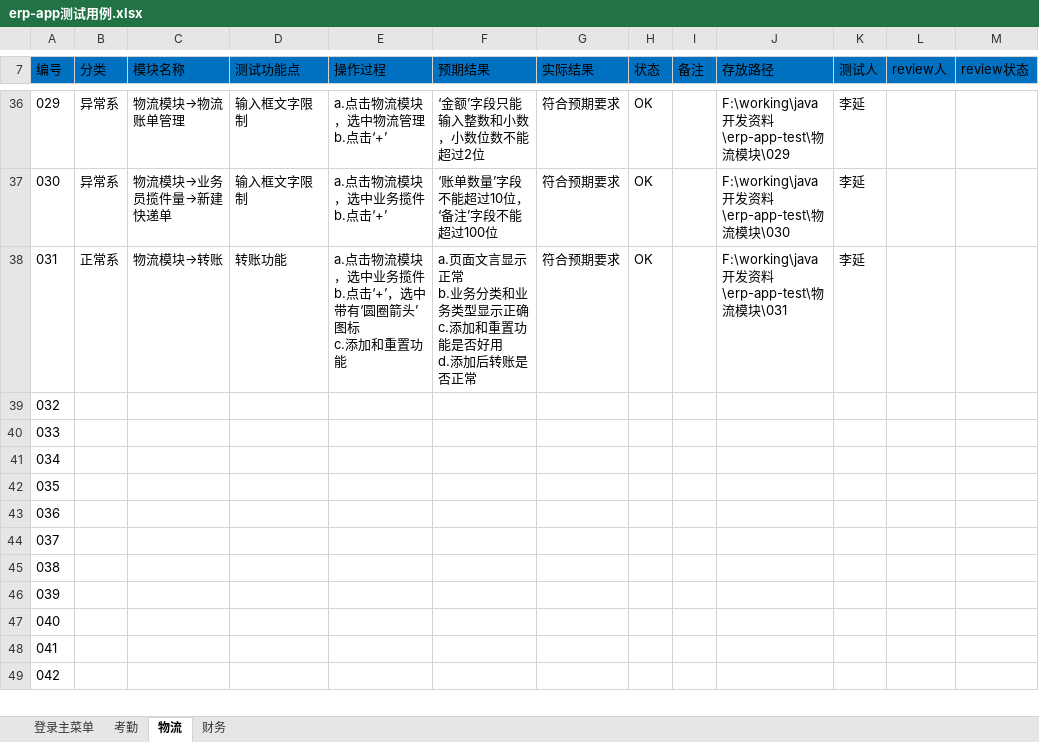
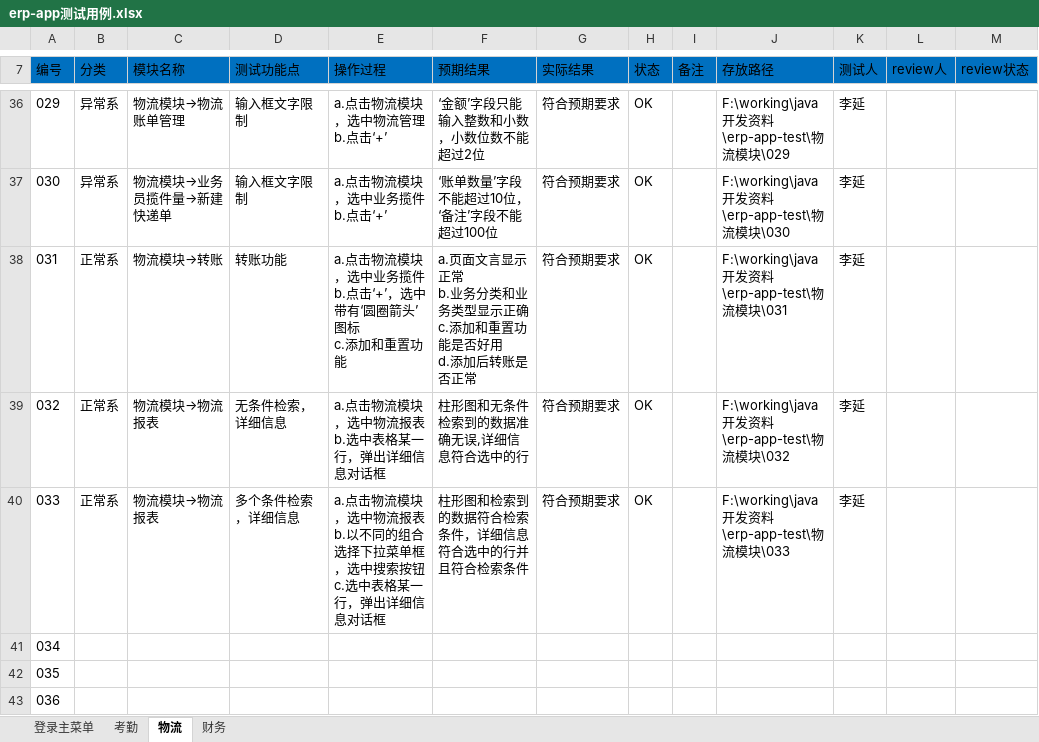
Before and after one commit to liyanippon/working, an Excel workbook: java开发资料/erp-app测试/erp-app测试用例.xlsx, sheet 物流, drawn as a sheet; only a part is shown, gaps mark what is left out; the shorter side is filled out with more unchanged rows; values as stored, in another font and other column widths than the file's, no borders; ↵ is a line break in a cell; the diff names each change by its address in the sheet, - before the commit and + after, or states it on an @@ line.

Commit message:
[mod]test

```diff
--- a/java开发资料/erp-app测试/erp-app测试用例.xlsx (sheet 物流)
+++ b/java开发资料/erp-app测试/erp-app测试用例.xlsx (sheet 物流)
-B39:B40 (分类): (empty)
+B39:B40 (分类): 正常系
-C39:C40 (模块名称): (empty)
+C39:C40 (模块名称): 物流模块→物流报表
-D39 (测试功能点): (empty)
+D39 (测试功能点): 无条件检索，详细信息
-E39 (操作过程): (empty)
+E39 (操作过程): a.点击物流模块，选中物流报表b.选中表格某一行，弹出详细信息对话框
-F39 (预期结果): (empty)
+F39 (预期结果): 柱形图和无条件检索到的数据准确无误,详细信息符合选中的行
-G39:G40 (实际结果): (empty)
+G39:G40 (实际结果): 符合预期要求
-H39:H40 (状态): (empty)
+H39:H40 (状态): OK
-J39 (存放路径): (empty)
+J39 (存放路径): F:\working\java开发资料\erp-app-test\物流模块\032
-K39:K40 (测试人): (empty)
+K39:K40 (测试人): 李延
-D40 (测试功能点): (empty)
+D40 (测试功能点): 多个条件检索，详细信息
-E40 (操作过程): (empty)
+E40 (操作过程): a.点击物流模块，选中物流报表 ↵ b.以不同的组合选择下拉菜单框，选中搜索按钮 ↵ c.选中表格某一行，弹出详细信息对话框
-F40 (预期结果): (empty)
+F40 (预期结果): 柱形图和检索到的数据符合检索条件，详细信息符合选中的行并且符合检索条件
-J40 (存放路径): (empty)
+J40 (存放路径): F:\working\java开发资料\erp-app-test\物流模块\033
```
Also changed, not shown: sheet 财务, 23 other files.
